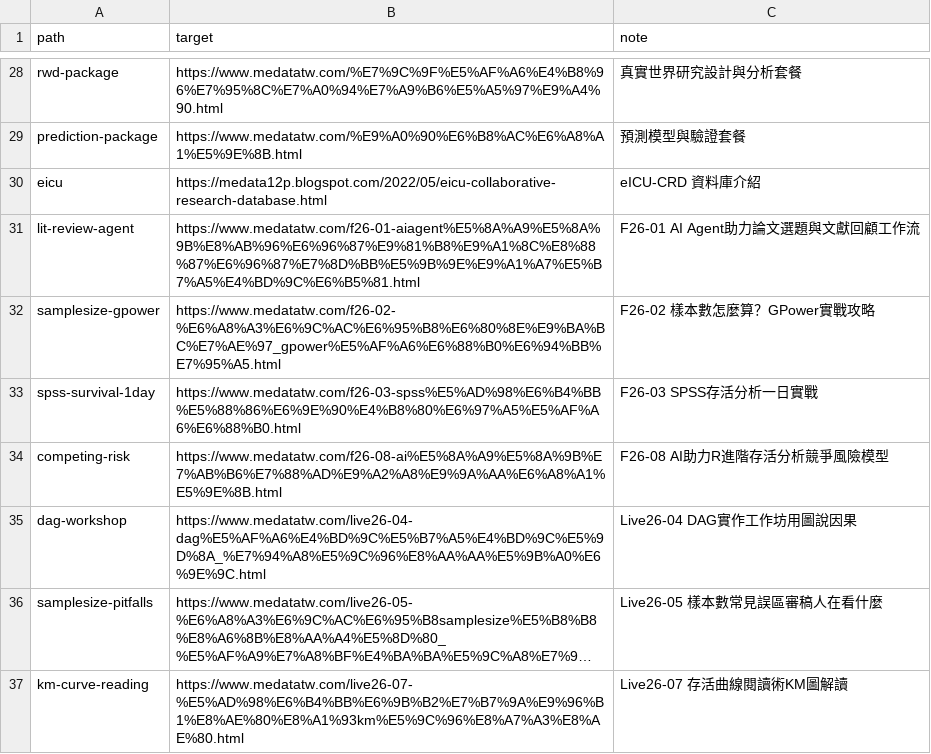
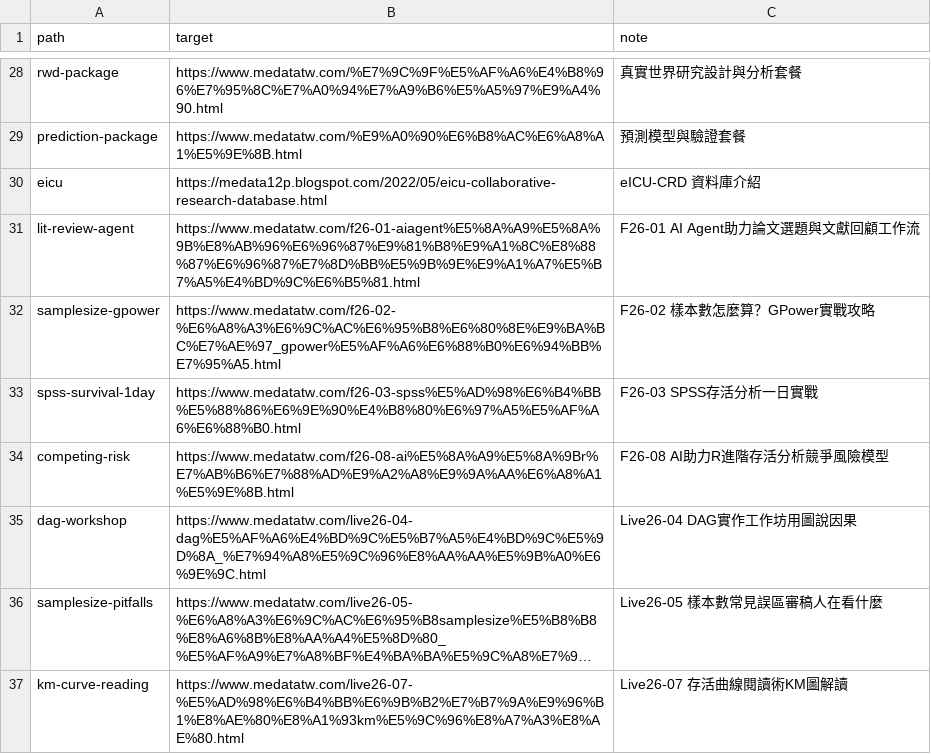
Before and after one commit to cshowme/medatatw, a CSV file: _redirect_tooling/redirects.csv, drawn as a sheet; only a part is shown, gaps mark what is left out; long unchanged cells end in ….

```diff
--- a/_redirect_tooling/redirects.csv
+++ b/_redirect_tooling/redirects.csv
@@ -33,3 +33,3 @@ samplesize-gpower,https://www.medatatw.com/f26-02-%E6%A8%A3%E6%9C%AC%E6%95%B8%E6
 spss-survival-1day,https://www.medatatw.com/f26-03-spss%E5%AD%98%E6%B4%BB%E5%88%86%E6%9E%90%E4%B8%80%E6%97%A5%E5%AF%A6%E6%88%B0.html,F26-03 SPSS存活分析一日實戰
-competing-risk,https://www.medatatw.com/f26-08-ai%E5%8A%A9%E5%8A%9B%E7%AB%B6%E7%88%AD%E9%A2%A8%E9%9A%AA%E6%A8%A1%E5%9E%8B.html,F26-08 AI助力R進階存活分析競爭風險模型
+competing-risk,https://www.medatatw.com/f26-08-ai%E5%8A%A9%E5%8A%9Br%E7%AB%B6%E7%88%AD%E9%A2%A8%E9%9A%AA%E6%A8%A1%E5%9E%8B.html,F26-08 AI助力R進階存活分析競爭風險模型
 dag-workshop,https://www.medatatw.com/live26-04-dag%E5%AF%A6%E4%BD%9C%E5%B7%A5%E4%BD%9C%E5%9D%8A_%E7%94%A8%E5%9C%96%E8%AA%AA%E5%9B%A0%E6%9E%9C.html,Live26-04 DAG實作工作坊用圖說因果
```
Also changed, not shown: 3 other files.
